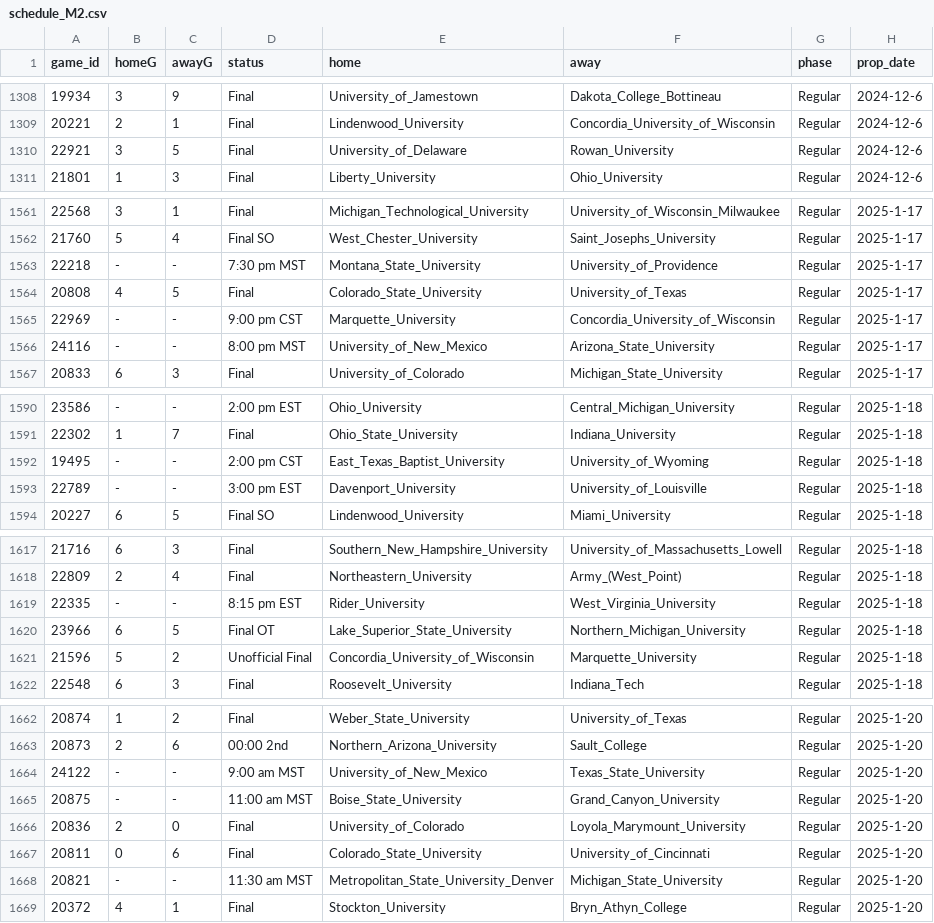
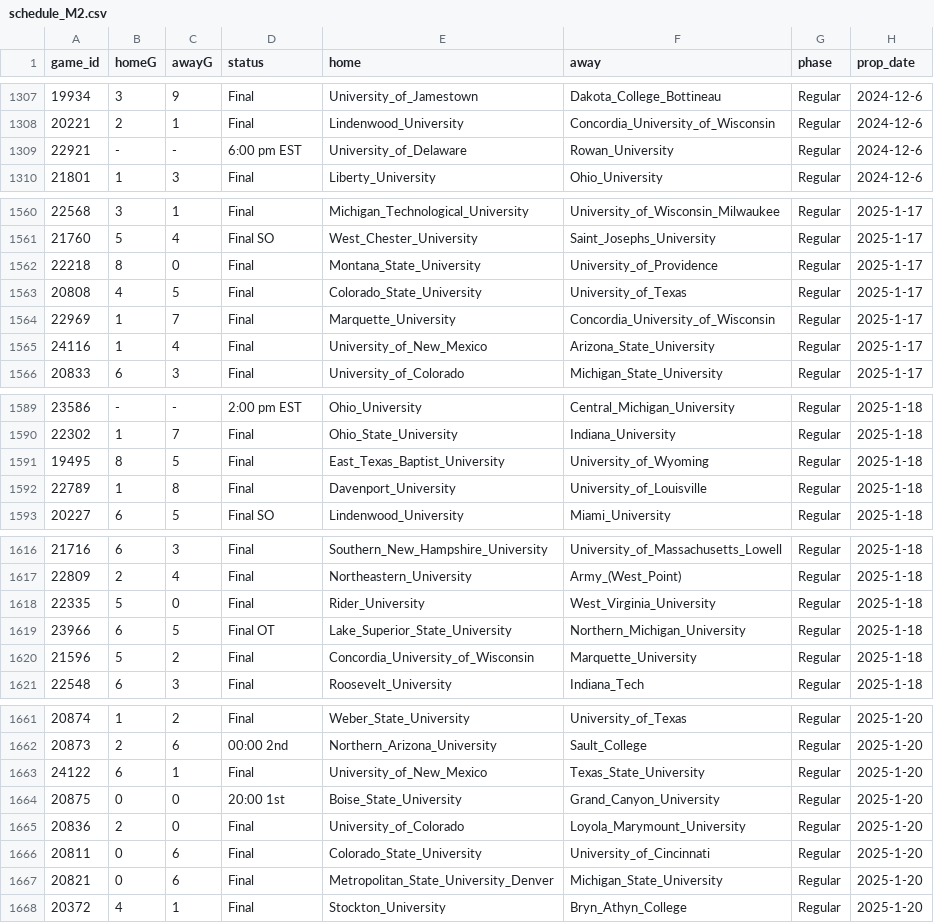
Before and after one commit to ALempia/ACHA-Data, a CSV file: Data/schedule/schedule_M2.csv, drawn as a sheet; only a part is shown, gaps mark what is left out; the diff covers the shown part only.

```diff
--- a/Data/schedule/schedule_M2.csv
+++ b/Data/schedule/schedule_M2.csv
@@ -1309,3 +1308,3 @@ game_id,homeG,awayG,status,home,away,phase,prop_date
 20221,2,1,Final,Lindenwood_University,Concordia_University_of_Wisconsin,Regular,2024-12-6
-22921,3,5,Final,University_of_Delaware,Rowan_University,Regular,2024-12-6
+22921,-,-,6:00 pm EST,University_of_Delaware,Rowan_University,Regular,2024-12-6
 21801,1,3,Final,Liberty_University,Ohio_University,Regular,2024-12-6
@@ -1562,6 +1561,6 @@ game_id,homeG,awayG,status,home,away,phase,prop_date
 21760,5,4,Final SO,West_Chester_University,Saint_Josephs_University,Regular,2025-1-17
-22218,-,-,7:30 pm MST,Montana_State_University,University_of_Providence,Regular,2025-1-17
+22218,8,0,Final,Montana_State_University,University_of_Providence,Regular,2025-1-17
 20808,4,5,Final,Colorado_State_University,University_of_Texas,Regular,2025-1-17
-22969,-,-,9:00 pm CST,Marquette_University,Concordia_University_of_Wisconsin,Regular,2025-1-17
-24116,-,-,8:00 pm MST,University_of_New_Mexico,Arizona_State_University,Regular,2025-1-17
+22969,1,7,Final,Marquette_University,Concordia_University_of_Wisconsin,Regular,2025-1-17
+24116,1,4,Final,University_of_New_Mexico,Arizona_State_University,Regular,2025-1-17
 20833,6,3,Final,University_of_Colorado,Michigan_State_University,Regular,2025-1-17
@@ -1591,4 +1590,4 @@ game_id,homeG,awayG,status,home,away,phase,prop_date
 22302,1,7,Final,Ohio_State_University,Indiana_University,Regular,2025-1-18
-19495,-,-,2:00 pm CST,East_Texas_Baptist_University,University_of_Wyoming,Regular,2025-1-18
-22789,-,-,3:00 pm EST,Davenport_University,University_of_Louisville,Regular,2025-1-18
+19495,8,5,Final,East_Texas_Baptist_University,University_of_Wyoming,Regular,2025-1-18
+22789,1,8,Final,Davenport_University,University_of_Louisville,Regular,2025-1-18
 20227,6,5,Final SO,Lindenwood_University,Miami_University,Regular,2025-1-18
@@ -1618,5 +1617,5 @@ game_id,homeG,awayG,status,home,away,phase,prop_date
 22809,2,4,Final,Northeastern_University,Army_(West_Point),Regular,2025-1-18
-22335,-,-,8:15 pm EST,Rider_University,West_Virginia_University,Regular,2025-1-18
+22335,5,0,Final,Rider_University,West_Virginia_University,Regular,2025-1-18
 23966,6,5,Final OT,Lake_Superior_State_University,Northern_Michigan_University,Regular,2025-1-18
-21596,5,2,Unofficial Final,Concordia_University_of_Wisconsin,Marquette_University,Regular,2025-1-18
+21596,5,2,Final,Concordia_University_of_Wisconsin,Marquette_University,Regular,2025-1-18
 22548,6,3,Final,Roosevelt_University,Indiana_Tech,Regular,2025-1-18
@@ -1663,7 +1662,7 @@ game_id,homeG,awayG,status,home,away,phase,prop_date
 20873,2,6,00:00 2nd,Northern_Arizona_University,Sault_College,Regular,2025-1-20
-24122,-,-,9:00 am MST,University_of_New_Mexico,Texas_State_University,Regular,2025-1-20
-20875,-,-,11:00 am MST,Boise_State_University,Grand_Canyon_University,Regular,2025-1-20
+24122,6,1,Final,University_of_New_Mexico,Texas_State_University,Regular,2025-1-20
+20875,0,0,20:00 1st,Boise_State_University,Grand_Canyon_University,Regular,2025-1-20
 20836,2,0,Final,University_of_Colorado,Loyola_Marymount_University,Regular,2025-1-20
 20811,0,6,Final,Colorado_State_University,University_of_Cincinnati,Regular,2025-1-20
-20821,-,-,11:30 am MST,Metropolitan_State_University_Denver,Michigan_State_University,Regular,2025-1-20
+20821,0,6,Final,Metropolitan_State_University_Denver,Michigan_State_University,Regular,2025-1-20
 20372,4,1,Final,Stockton_University,Bryn_Athyn_College,Regular,2025-1-20
```
Also changed, not shown: 1 removed row, 33 moved rows and 42 edited cells elsewhere in this file, Data/schedule/schedule_M1.csv, Data/schedule/schedule_M3.csv.
